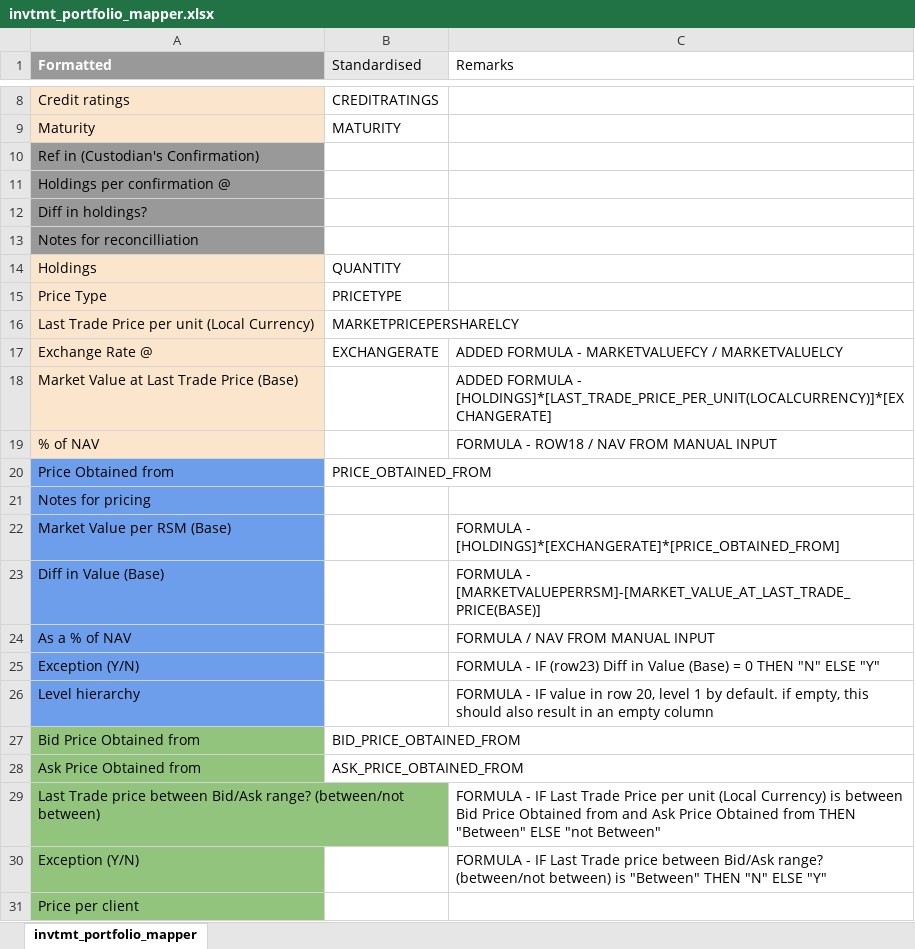
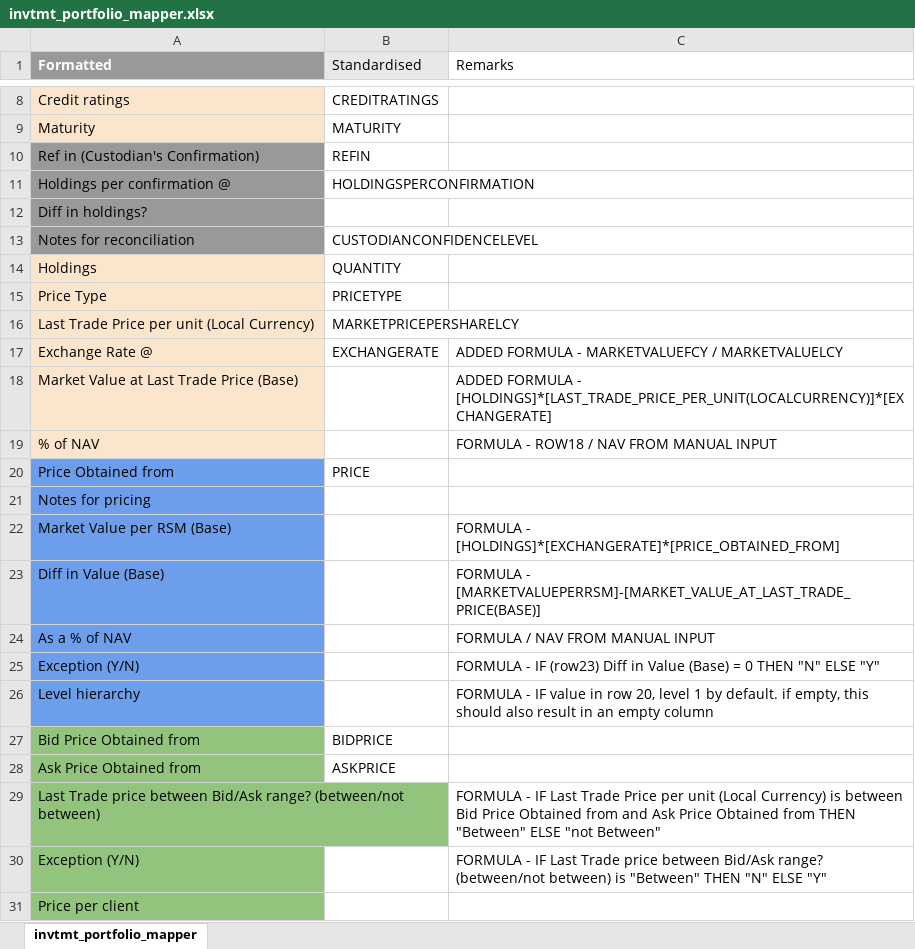
Before and after one commit to Nosdna/luna_andson, an Excel workbook: parameters/invtmt_portfolio_mapper.xlsx, sheet invtmt_portfolio_mapper, drawn as a sheet; only a part is shown, gaps mark what is left out; values as stored, in another font and other column widths than the file's, no borders; removed rows and columns are numbered as before the commit, all else as after; the diff names each change by its address in the sheet, - before the commit and + after, or states it on an @@ line.

Commit message:
Updated with table edits

```diff
--- a/parameters/invtmt_portfolio_mapper.xlsx (sheet invtmt_portfolio_mapper)
+++ b/parameters/invtmt_portfolio_mapper.xlsx (sheet invtmt_portfolio_mapper)
-B10 (Standardised): (empty)
+B10 (Standardised): REFIN
-B11 (Standardised): (empty)
+B11 (Standardised): HOLDINGSPERCONFIRMATION
-row 13: Notes for reconcilliation
+row 13: Notes for reconciliation | CUSTODIANCONFIDENCELEVEL
-B20 (Standardised): PRICE_OBTAINED_FROM
+B20 (Standardised): PRICE
-B27 (Standardised): BID_PRICE_OBTAINED_FROM
+B27 (Standardised): BIDPRICE
-B28 (Standardised): ASK_PRICE_OBTAINED_FROM
+B28 (Standardised): ASKPRICE
```
Also changed, not shown: 2 other files.
